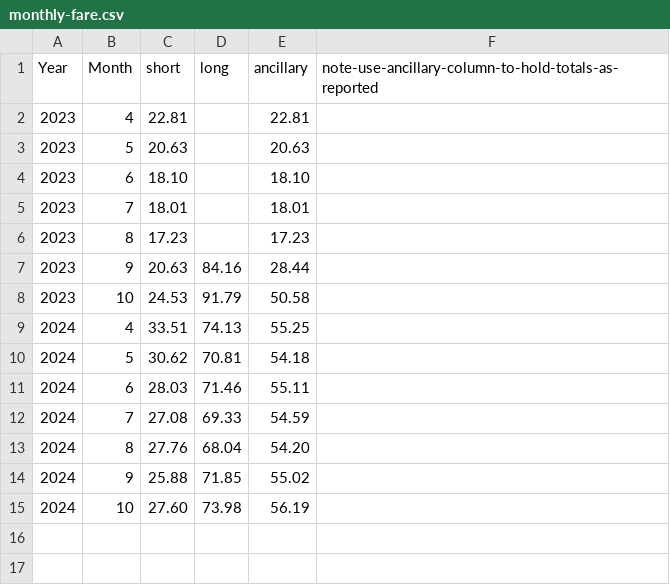
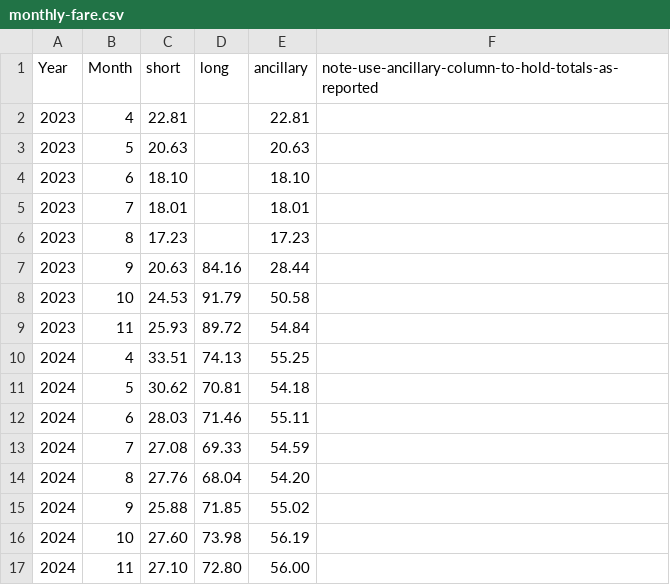
Before and after one commit to rhwood/brightline-stats, a CSV file: src/monthly-fare.csv, drawn as a sheet.

Commit message:
chore: 2024-11 data (#45)

```diff
--- a/src/monthly-fare.csv
+++ b/src/monthly-fare.csv
@@ -8,2 +8,3 @@ Year,Month,short,long,ancillary,note-use-ancillary-column-to-hold-totals-as-repo
 2023,10,24.53,91.79,50.58
+2023,11,25.93,89.72,54.84
 2024,4,33.51,74.13,55.25
@@ -15 +16,2 @@ Year,Month,short,long,ancillary,note-use-ancillary-column-to-hold-totals-as-repo
 2024,10,27.60,73.98,56.19
+2024,11,27.10,72.80,56.00
```
Also changed, not shown: src/monthly-revenue.csv, src/monthly-ridership.csv.
